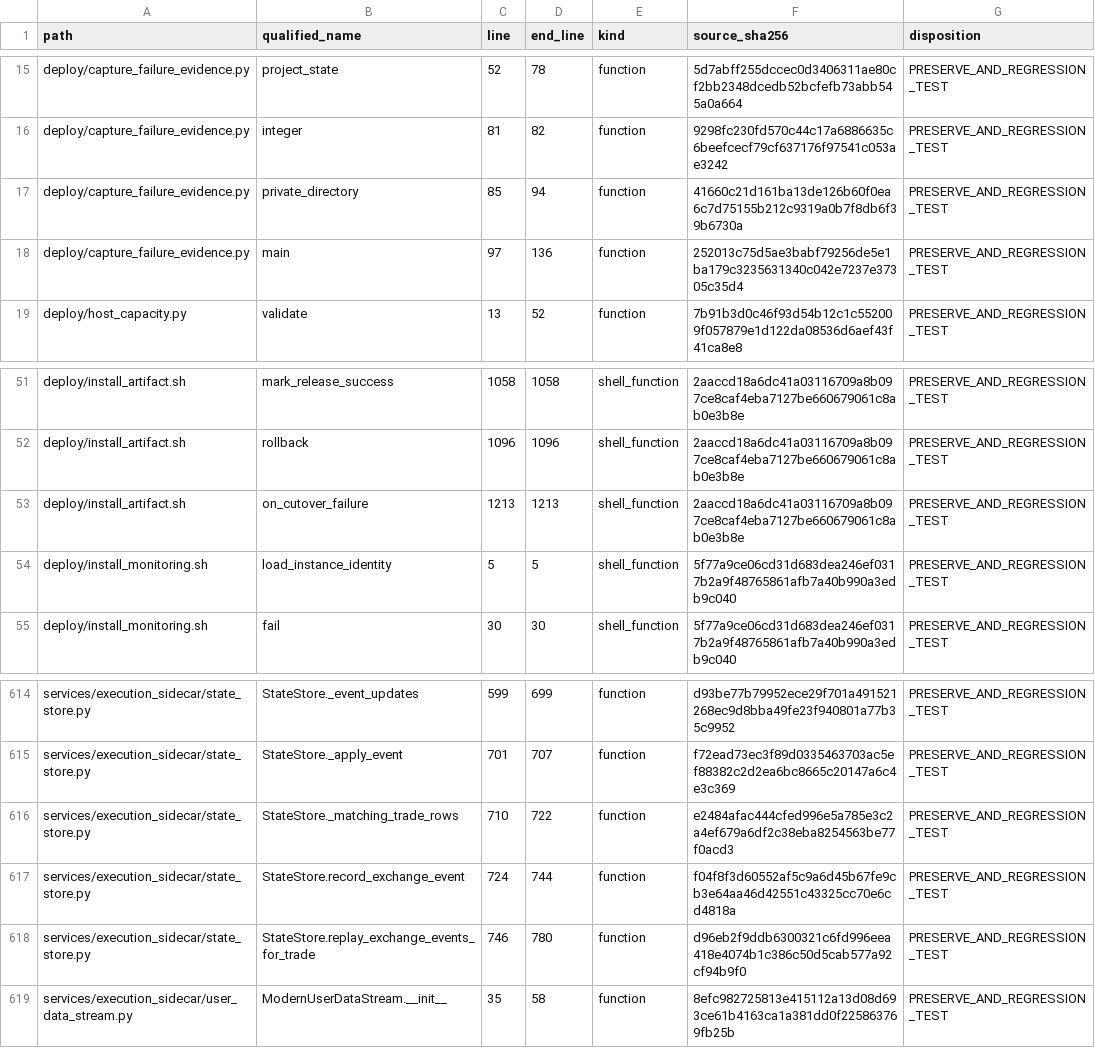
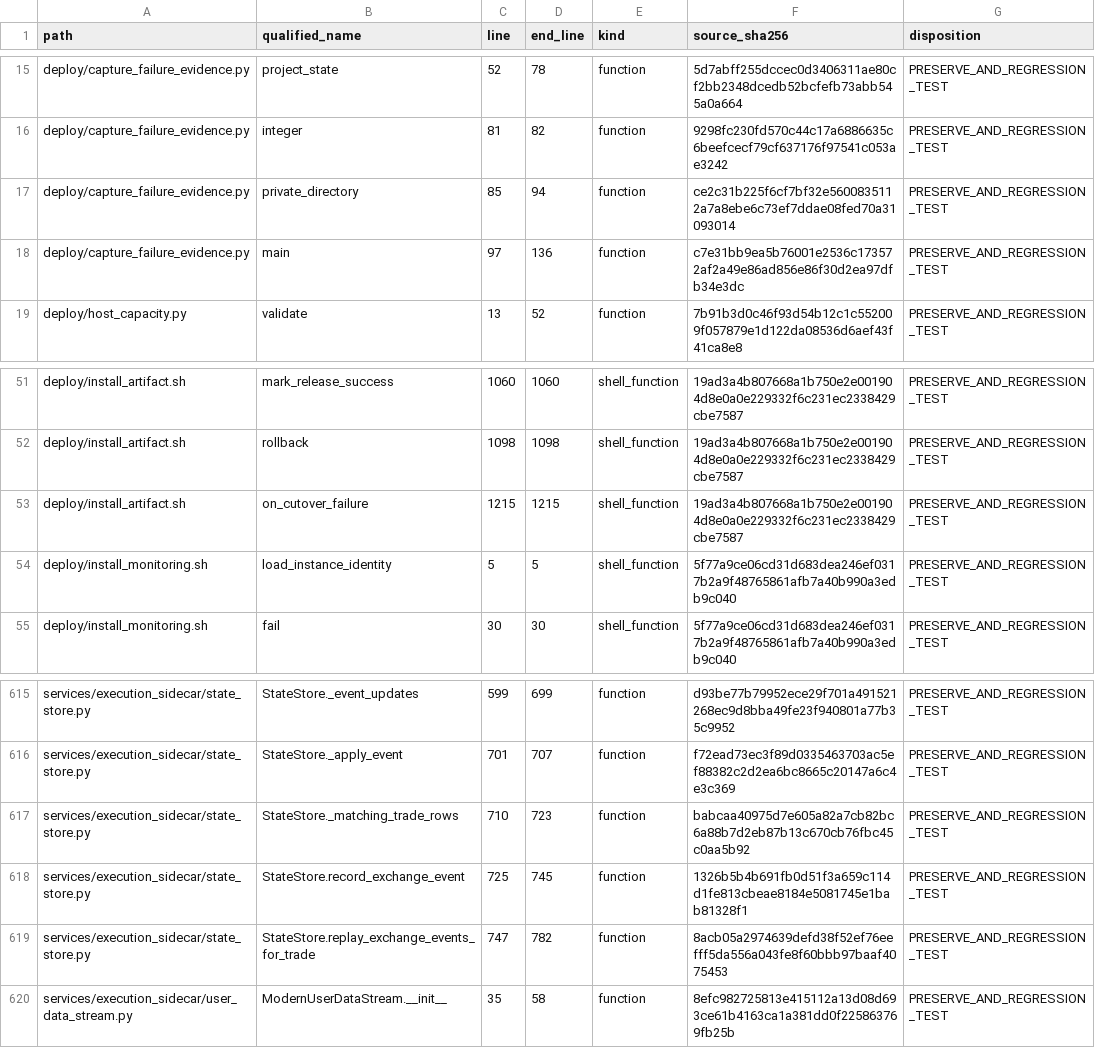
Before and after one commit to asad13-Binana/Bitcoin-Bot-Live-Trading-on-Binance-any-Exchange, a CSV file: docs/audit/FUNCTION_PARITY_MATRIX.csv, drawn as a sheet; only a part is shown, gaps mark what is left out; the diff covers the shown part only.

Commit message:
Isolate shared-account order events and repair recovery file permissions
Fixes prepared with GPT-6 Astra. Isolate foreign account events, require matching trade symbols, and keep public source readable during private recovery installation.

```diff
--- a/docs/audit/FUNCTION_PARITY_MATRIX.csv
+++ b/docs/audit/FUNCTION_PARITY_MATRIX.csv
@@ -16,4 +16,4 @@
 "deploy/capture_failure_evidence.py","integer","81","82","function","9298fc230fd570c44c17a6886635c6beefcecf79cf637176f97541c053ae3242","PRESERVE_AND_REGRESSION_TEST"
-"deploy/capture_failure_evidence.py","private_directory","85","94","function","41660c21d161ba13de126b60f0ea6c7d75155b212c9319a0b7f8db6f39b6730a","PRESERVE_AND_REGRESSION_TEST"
-"deploy/capture_failure_evidence.py","main","97","136","function","252013c75d5ae3babf79256de5e1ba179c3235631340c042e7237e37305c35d4","PRESERVE_AND_REGRESSION_TEST"
+"deploy/capture_failure_evidence.py","private_directory","85","94","function","ce2c31b225f6cf7bf32e5600835112a7a8ebe6c73ef7ddae08fed70a31093014","PRESERVE_AND_REGRESSION_TEST"
+"deploy/capture_failure_evidence.py","main","97","136","function","c7e31bb9ea5b76001e2536c173572af2a49e86ad856e86f30d2ea97dfb34e3dc","PRESERVE_AND_REGRESSION_TEST"
 "deploy/host_capacity.py","validate","13","52","function","7b91b3d0c46f93d54b12c1c552009f057879e1d122da08536d6aef43f41ca8e8","PRESERVE_AND_REGRESSION_TEST"
@@ -51,4 +51,4 @@
-"deploy/install_artifact.sh","mark_release_success","1058","1058","shell_function","2aaccd18a6dc41a03116709a8b097ce8caf4eba7127be660679061c8ab0e3b8e","PRESERVE_AND_REGRESSION_TEST"
-"deploy/install_artifact.sh","rollback","1096","1096","shell_function","2aaccd18a6dc41a03116709a8b097ce8caf4eba7127be660679061c8ab0e3b8e","PRESERVE_AND_REGRESSION_TEST"
-"deploy/install_artifact.sh","on_cutover_failure","1213","1213","shell_function","2aaccd18a6dc41a03116709a8b097ce8caf4eba7127be660679061c8ab0e3b8e","PRESERVE_AND_REGRESSION_TEST"
+"deploy/install_artifact.sh","mark_release_success","1060","1060","shell_function","19ad3a4b807668a1b750e2e001904d8e0a0e229332f6c231ec2338429cbe7587","PRESERVE_AND_REGRESSION_TEST"
+"deploy/install_artifact.sh","rollback","1098","1098","shell_function","19ad3a4b807668a1b750e2e001904d8e0a0e229332f6c231ec2338429cbe7587","PRESERVE_AND_REGRESSION_TEST"
+"deploy/install_artifact.sh","on_cutover_failure","1215","1215","shell_function","19ad3a4b807668a1b750e2e001904d8e0a0e229332f6c231ec2338429cbe7587","PRESERVE_AND_REGRESSION_TEST"
 "deploy/install_monitoring.sh","load_instance_identity","5","5","shell_function","5f77a9ce06cd31d683dea246ef0317b2a9f48765861afb7a40b990a3edb9c040","PRESERVE_AND_REGRESSION_TEST"
@@ -615,5 +616,5 @@
 "services/execution_sidecar/state_store.py","StateStore._apply_event","701","707","function","f72ead73ec3f89d0335463703ac5ef88382c2d2ea6bc8665c20147a6c4e3c369","PRESERVE_AND_REGRESSION_TEST"
-"services/execution_sidecar/state_store.py","StateStore._matching_trade_rows","710","722","function","e2484afac444cfed996e5a785e3c2a4ef679a6df2c38eba8254563be77f0acd3","PRESERVE_AND_REGRESSION_TEST"
-"services/execution_sidecar/state_store.py","StateStore.record_exchange_event","724","744","function","f04f8f3d60552af5c9a6d45b67fe9cb3e64aa46d42551c43325cc70e6cd4818a","PRESERVE_AND_REGRESSION_TEST"
-"services/execution_sidecar/state_store.py","StateStore.replay_exchange_events_for_trade","746","780","function","d96eb2f9ddb6300321c6fd996eea418e4074b1c386c50d5cab577a92cf94b9f0","PRESERVE_AND_REGRESSION_TEST"
+"services/execution_sidecar/state_store.py","StateStore._matching_trade_rows","710","723","function","babcaa40975d7e605a82a7cb82bc6a88b7d2eb87b13c670cb76fbc45c0aa5b92","PRESERVE_AND_REGRESSION_TEST"
+"services/execution_sidecar/state_store.py","StateStore.record_exchange_event","725","745","function","1326b5b4b691fb0d51f3a659c114d1fe813cbeae8184e5081745e1bab81328f1","PRESERVE_AND_REGRESSION_TEST"
+"services/execution_sidecar/state_store.py","StateStore.replay_exchange_events_for_trade","747","782","function","8acb05a2974639defd38f52ef76eefff5da556a043fe8f60bbb97baaf4075453","PRESERVE_AND_REGRESSION_TEST"
 "services/execution_sidecar/user_data_stream.py","ModernUserDataStream.__init__","35","58","function","8efc982725813e415112a13d08d693ce61b4163ca1a381dd0f225863769fb25b","PRESERVE_AND_REGRESSION_TEST"
```
Also changed, not shown: 1 added row and 135 edited cells elsewhere in this file, 10 other files.
